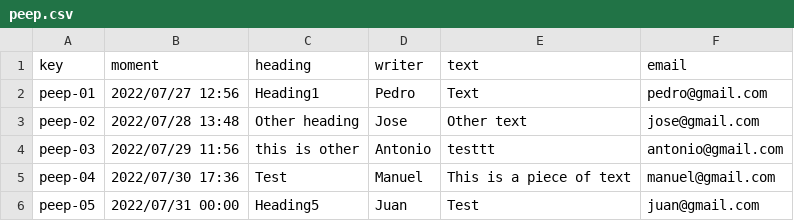
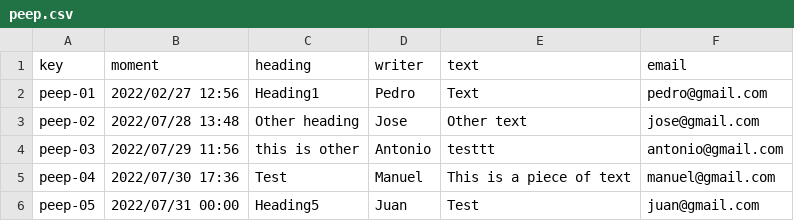
Before and after one commit to antsolismir/Acme-Recipes-Individual, a CSV file: src/main/webapp/WEB-INF/resources/sample-data/peep.csv, drawn as a sheet.

```diff
--- a/src/main/webapp/WEB-INF/resources/sample-data/peep.csv
+++ b/src/main/webapp/WEB-INF/resources/sample-data/peep.csv
@@ -1,3 +1,3 @@
 key,moment,heading,writer,text,email
-peep-01,2022/07/27 12:56,Heading1,Pedro,Text,pedro@gmail.com
+peep-01,2022/02/27 12:56,Heading1,Pedro,Text,pedro@gmail.com
 peep-02,2022/07/28 13:48,Other heading,Jose,Other text,jose@gmail.com
```
Also changed, not shown: src/main/webapp/WEB-INF/resources/sample-data/bulletin.csv, src/main/webapp/WEB-INF/resources/sample-data/item.csv, 8 other files.
